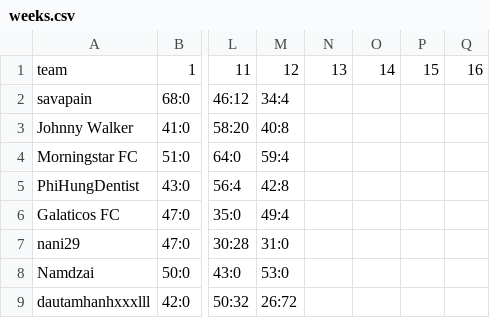
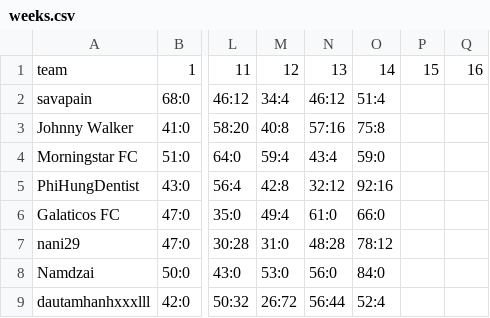
Before and after one commit to dttung79/Fantasy2025, a CSV file: weeks.csv, drawn as a sheet; only a part is shown, gaps mark what is left out; the diff names each change by its address in the sheet, - before the commit and + after, or states it on an @@ line.

Commit message:
update week 15

```diff
--- a/weeks.csv
+++ b/weeks.csv
-N2: (empty)
+N2: 46:12
-O2: (empty)
+O2: 51:4
-N3: (empty)
+N3: 57:16
-O3: (empty)
+O3: 75:8
-N4: (empty)
+N4: 43:4
-O4: (empty)
+O4: 59:0
-N5: (empty)
+N5: 32:12
-O5: (empty)
+O5: 92:16
-N6: (empty)
+N6: 61:0
-O6: (empty)
+O6: 66:0
-N7: (empty)
+N7: 48:28
-O7: (empty)
+O7: 78:12
-N8: (empty)
+N8: 56:0
-O8: (empty)
+O8: 84:0
-N9: (empty)
+N9: 56:44
-O9: (empty)
+O9: 52:4
```
Also changed, not shown: 2 other files.
